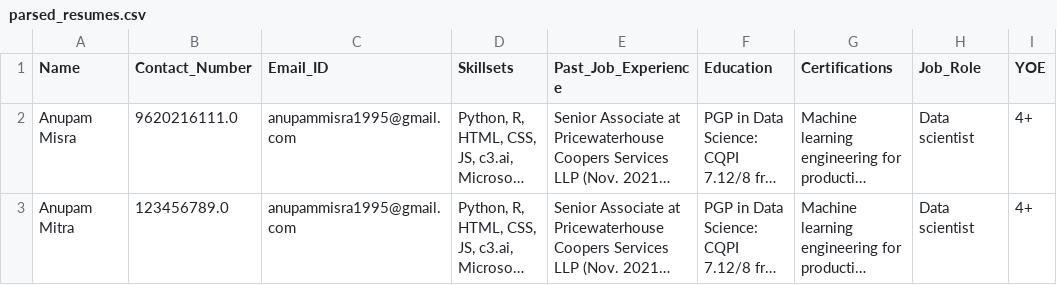
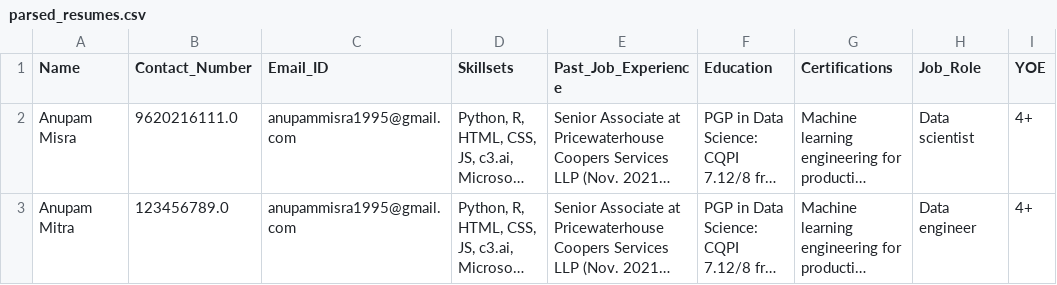
Before and after one commit to coderkol95/hr_analytics, a CSV file: parsed_resumes.csv, drawn as a sheet; long unchanged cells end in …; the diff names each change by its address in the sheet, - before the commit and + after, or states it on an @@ line.

```diff
--- a/parsed_resumes.csv
+++ b/parsed_resumes.csv
-H3 (Job_Role): Data scientist
+H3 (Job_Role): Data engineer
```
Also changed, not shown: 4 other files.
